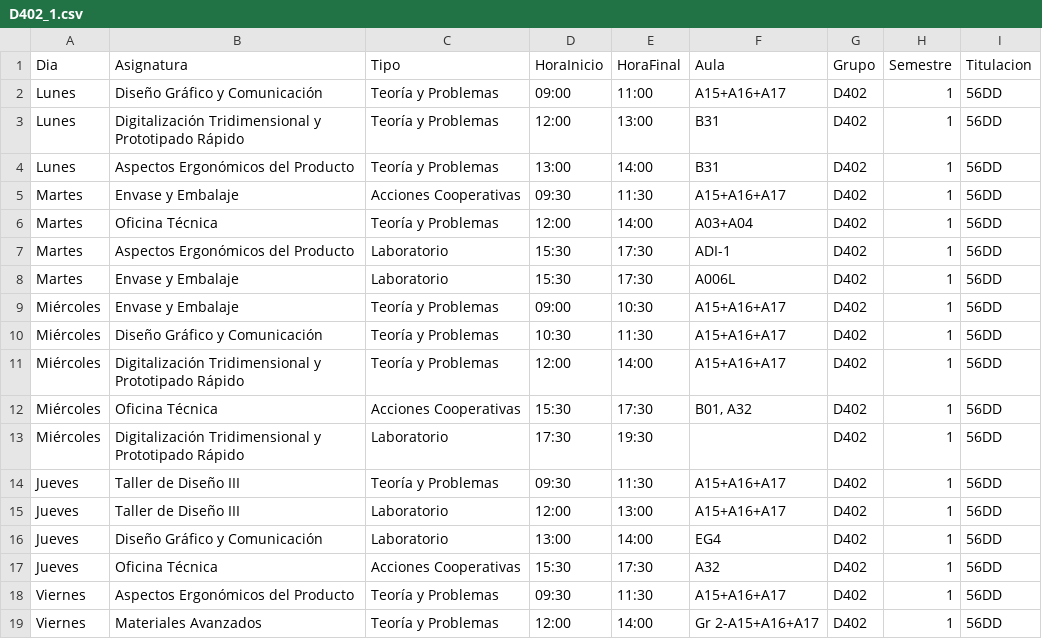
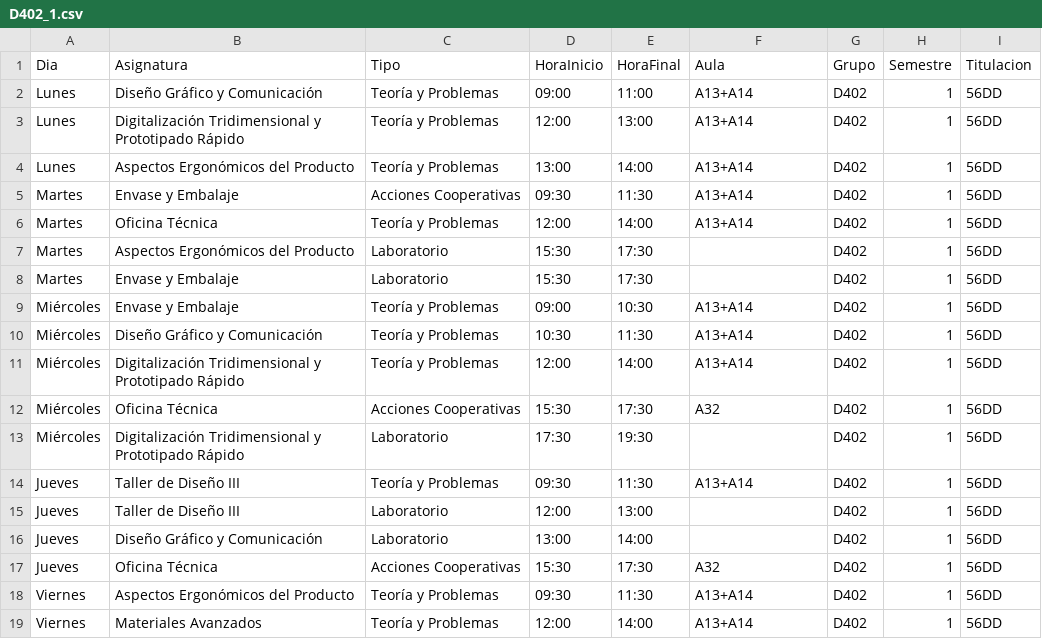
Before and after one commit to SOA-ETSIDI/horarios, a CSV file: csv/D402_1.csv, drawn as a sheet.

Commit message:
Actualiza horarios y aulas

```diff
--- a/csv/D402_1.csv
+++ b/csv/D402_1.csv
@@ -1,19 +1,19 @@
 "Dia";"Asignatura";"Tipo";"HoraInicio";"HoraFinal";"Aula";"Grupo";"Semestre";"Titulacion"
-"Lunes";"Diseño Gráfico y Comunicación";"Teoría y Problemas";"09:00";"11:00";"A15+A16+A17";"D402";1;"56DD"
-"Lunes";"Digitalización Tridimensional y Prototipado Rápido";"Teoría y Problemas";"12:00";"13:00";"B31";"D402";1;"56DD"
-"Lunes";"Aspectos Ergonómicos del Producto";"Teoría y Problemas";"13:00";"14:00";"B31";"D402";1;"56DD"
-"Martes";"Envase y Embalaje";"Acciones Cooperativas";"09:30";"11:30";"A15+A16+A17";"D402";1;"56DD"
-"Martes";"Oficina Técnica";"Teoría y Problemas";"12:00";"14:00";"A03+A04";"D402";1;"56DD"
-"Martes";"Aspectos Ergonómicos del Producto";"Laboratorio";"15:30";"17:30";"ADI-1";"D402";1;"56DD"
-"Martes";"Envase y Embalaje";"Laboratorio";"15:30";"17:30";"A006L";"D402";1;"56DD"
-"Miércoles";"Envase y Embalaje";"Teoría y Problemas";"09:00";"10:30";"A15+A16+A17";"D402";1;"56DD"
-"Miércoles";"Diseño Gráfico y Comunicación";"Teoría y Problemas";"10:30";"11:30";"A15+A16+A17";"D402";1;"56DD"
-"Miércoles";"Digitalización Tridimensional y Prototipado Rápido";"Teoría y Problemas";"12:00";"14:00";"A15+A16+A17";"D402";1;"56DD"
-"Miércoles";"Oficina Técnica";"Acciones Cooperativas";"15:30";"17:30";"B01, A32";"D402";1;"56DD"
+"Lunes";"Diseño Gráfico y Comunicación";"Teoría y Problemas";"09:00";"11:00";"A13+A14";"D402";1;"56DD"
+"Lunes";"Digitalización Tridimensional y Prototipado Rápido";"Teoría y Problemas";"12:00";"13:00";"A13+A14";"D402";1;"56DD"
+"Lunes";"Aspectos Ergonómicos del Producto";"Teoría y Problemas";"13:00";"14:00";"A13+A14";"D402";1;"56DD"
+"Martes";"Envase y Embalaje";"Acciones Cooperativas";"09:30";"11:30";"A13+A14";"D402";1;"56DD"
+"Martes";"Oficina Técnica";"Teoría y Problemas";"12:00";"14:00";"A13+A14";"D402";1;"56DD"
+"Martes";"Aspectos Ergonómicos del Producto";"Laboratorio";"15:30";"17:30";"";"D402";1;"56DD"
+"Martes";"Envase y Embalaje";"Laboratorio";"15:30";"17:30";"";"D402";1;"56DD"
+"Miércoles";"Envase y Embalaje";"Teoría y Problemas";"09:00";"10:30";"A13+A14";"D402";1;"56DD"
+"Miércoles";"Diseño Gráfico y Comunicación";"Teoría y Problemas";"10:30";"11:30";"A13+A14";"D402";1;"56DD"
+"Miércoles";"Digitalización Tridimensional y Prototipado Rápido";"Teoría y Problemas";"12:00";"14:00";"A13+A14";"D402";1;"56DD"
+"Miércoles";"Oficina Técnica";"Acciones Cooperativas";"15:30";"17:30";"A32";"D402";1;"56DD"
 "Miércoles";"Digitalización Tridimensional y Prototipado Rápido";"Laboratorio";"17:30";"19:30";"";"D402";1;"56DD"
-"Jueves";"Taller de Diseño III";"Teoría y Problemas";"09:30";"11:30";"A15+A16+A17";"D402";1;"56DD"
-"Jueves";"Taller de Diseño III";"Laboratorio";"12:00";"13:00";"A15+A16+A17";"D402";1;"56DD"
-"Jueves";"Diseño Gráfico y Comunicación";"Laboratorio";"13:00";"14:00";"EG4";"D402";1;"56DD"
+"Jueves";"Taller de Diseño III";"Teoría y Problemas";"09:30";"11:30";"A13+A14";"D402";1;"56DD"
+"Jueves";"Taller de Diseño III";"Laboratorio";"12:00";"13:00";"";"D402";1;"56DD"
+"Jueves";"Diseño Gráfico y Comunicación";"Laboratorio";"13:00";"14:00";"";"D402";1;"56DD"
 "Jueves";"Oficina Técnica";"Acciones Cooperativas";"15:30";"17:30";"A32";"D402";1;"56DD"
-"Viernes";"Aspectos Ergonómicos del Producto";"Teoría y Problemas";"09:30";"11:30";"A15+A16+A17";"D402";1;"56DD"
-"Viernes";"Materiales Avanzados";"Teoría y Problemas";"12:00";"14:00";"Gr 2-A15+A16+A17";"D402";1;"56DD"
+"Viernes";"Aspectos Ergonómicos del Producto";"Teoría y Problemas";"09:30";"11:30";"A13+A14";"D402";1;"56DD"
+"Viernes";"Materiales Avanzados";"Teoría y Problemas";"12:00";"14:00";"A13+A14";"D402";1;"56DD"
```
Also changed, not shown: 4 other files.
